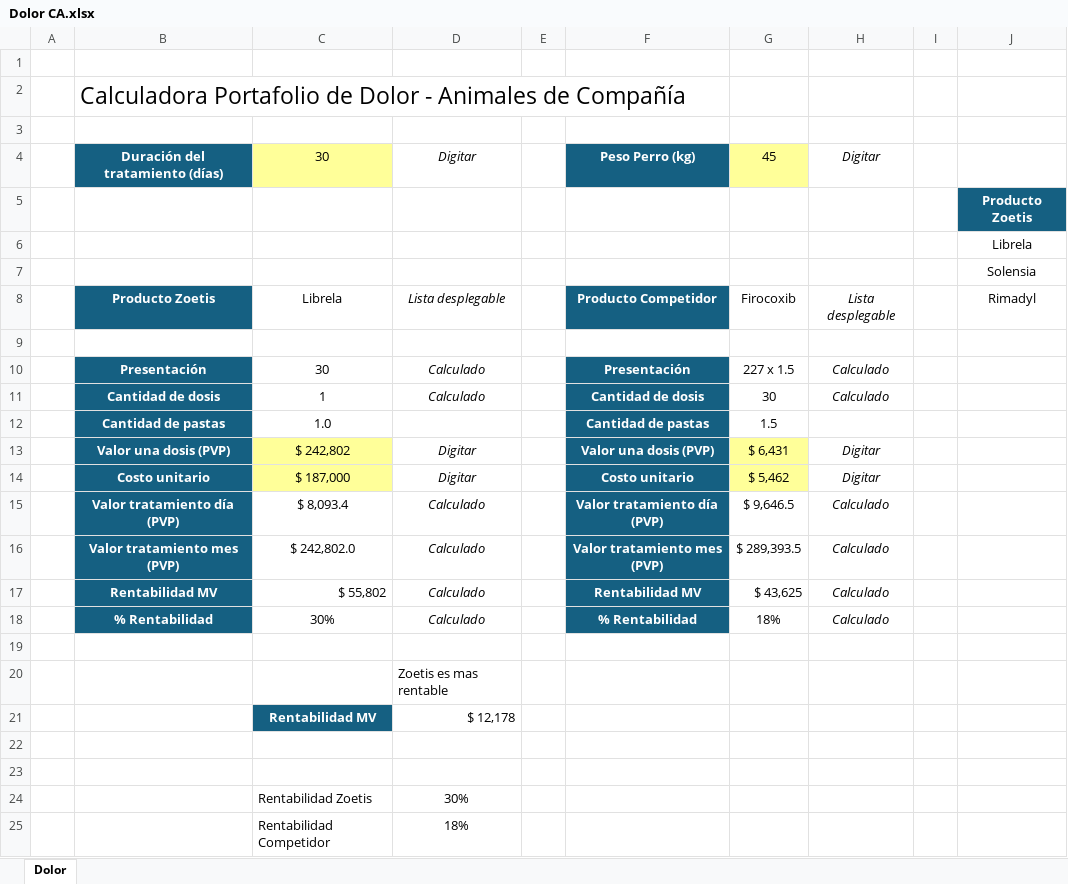
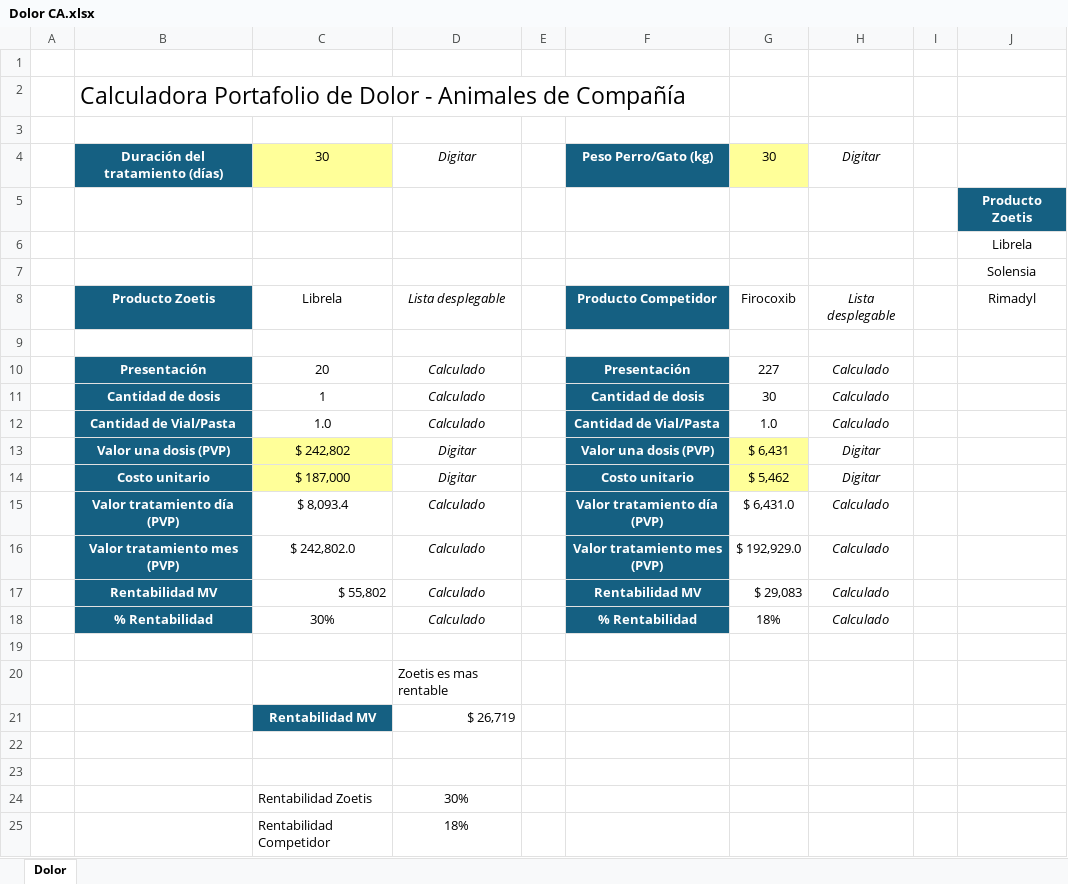
Before and after one commit to jkcuellarc-del/Varios, an Excel workbook: Dolor CA.xlsx, sheet Dolor, drawn as a sheet; only a part is shown; values as stored, in another font and other column widths than the file's, no borders; charts and pictures not drawn; the diff names each change by its address in the sheet, - before the commit and + after, or states it on an @@ line.

Commit message:
Draft Dolor Calculadora
Draft

```diff
--- a/Dolor CA.xlsx (sheet Dolor)
+++ b/Dolor CA.xlsx (sheet Dolor)
-F4: Peso Perro (kg)
+F4: Peso Perro/Gato (kg)
-G4: 45
+G4: 30
-C10: 30
+C10: 20
-G10: 227 x 1.5
+G10: 227
-B12: Cantidad de pastas
+B12: Cantidad de Vial/Pasta
-D12: (empty)
+D12: Calculado
-F12: Cantidad de pastas
+F12: Cantidad de Vial/Pasta
-G12: 1.5
+G12: 1.0
-H12: (empty)
+H12: Calculado
-G15: $ 9,646.5
+G15: $ 6,431.0
-G16: $ 289,393.5
+G16: $ 192,929.0
-G17: $ 43,625
+G17: $ 29,083
-D21: $ 12,178
+D21: $ 26,719
```
